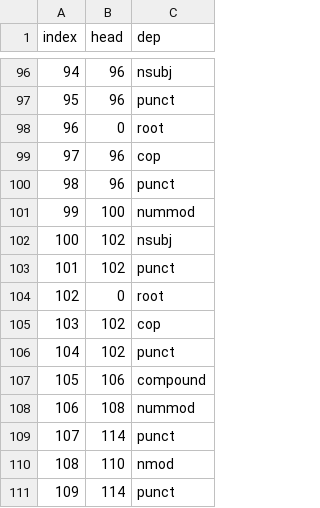
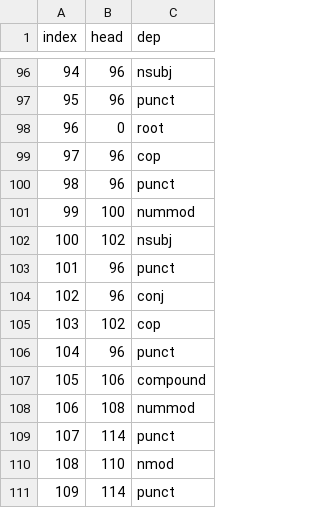
Before and after one commit to mehmetoguzderin/tonqq-luw-dep-tsv, a TSV file: tonqq-luw-dep.tsv, drawn as a sheet; only a part is shown, gaps mark what is left out.

Commit message:
Add dependency

```diff
--- a/tonqq-luw-dep.tsv
+++ b/tonqq-luw-dep.tsv
@@ -102,6 +102,6 @@ index	head	dep
 100	102	nsubj
-101	102	punct
-102	0	root
+101	96	punct
+102	96	conj
 103	102	cop
-104	102	punct
+104	96	punct
 105	106	compound
```
